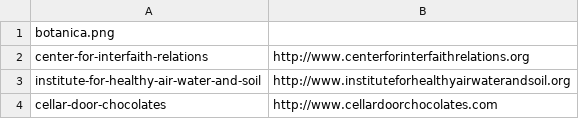
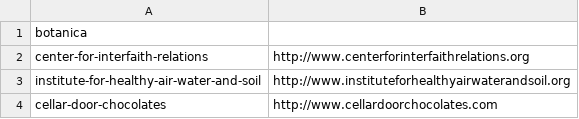
Before and after one commit to bofakya-org/bofakya-org.github.io, a CSV file: data/partners.csv, drawn as a sheet.

```diff
--- a/data/partners.csv
+++ b/data/partners.csv
@@ -1,2 +1,2 @@
-botanica.png,""
+botanica,""
 center-for-interfaith-relations,"http://www.centerforinterfaithrelations.org"
```
Also changed, not shown: 1 other file.
